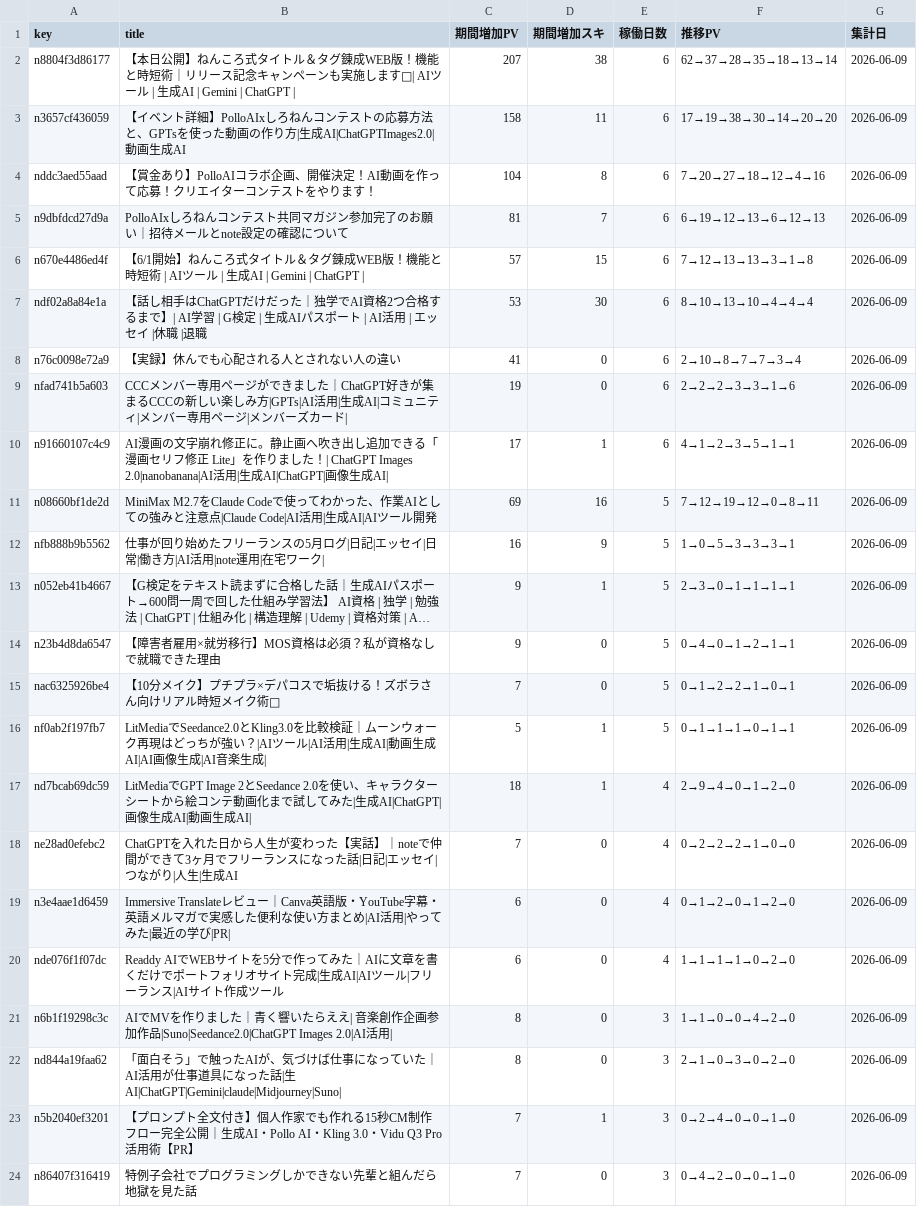
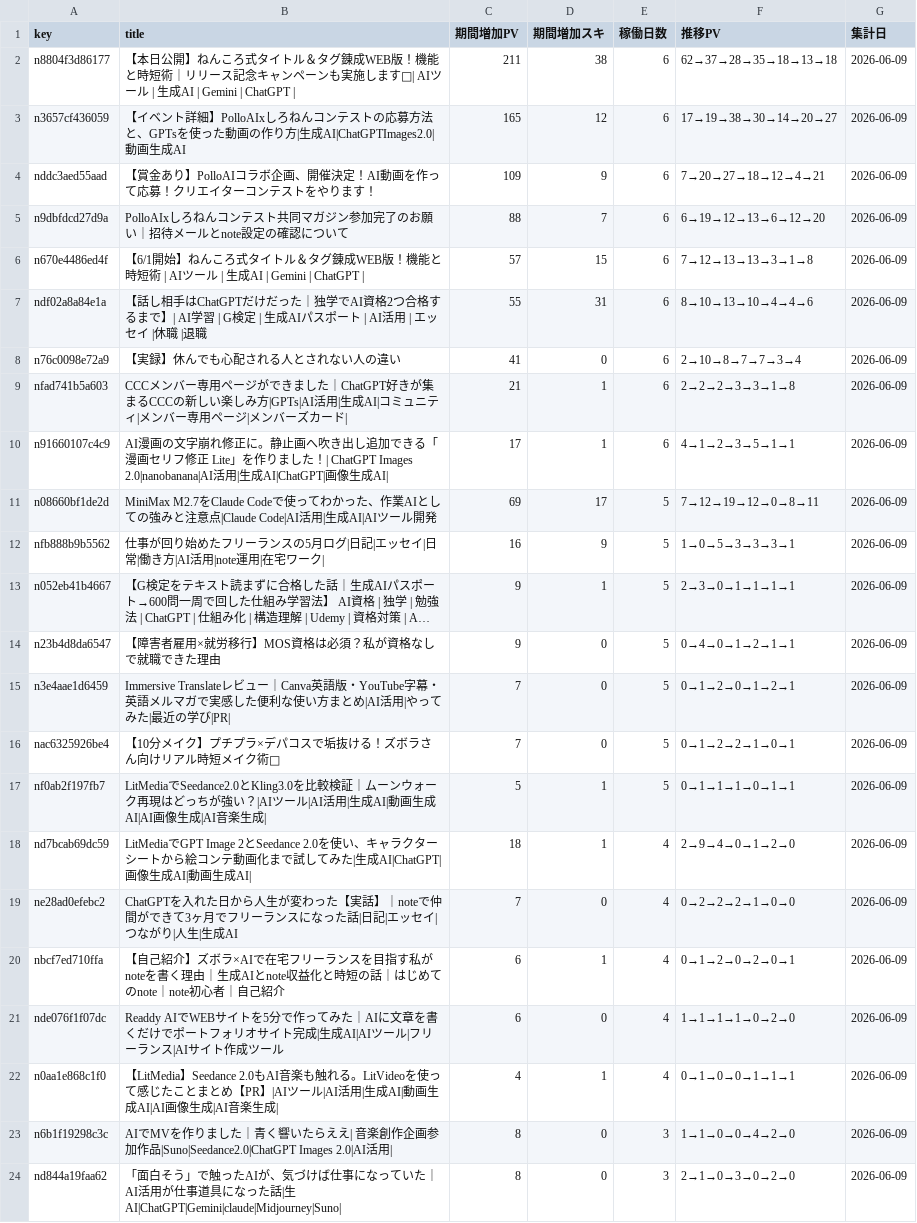
Before and after one commit to coolboylovegirl-byte/note-stats-dashboard, a CSV file: data/asset_articles.csv, drawn as a sheet; only a part is shown; the shorter side is filled out with more unchanged rows; long unchanged cells end in …; addresses are those after the commit; the diff covers the shown part only; the diff names each change by its address in the sheet, - before the commit and + after, or states it on an @@ line.

```diff
--- a/data/asset_articles.csv
+++ b/data/asset_articles.csv
-C2 (期間増加PV): 207
+C2 (期間増加PV): 211
-F2 (推移PV): 62→37→28→35→18→13→14
+F2 (推移PV): 62→37→28→35→18→13→18
-C3 (期間増加PV): 158
+C3 (期間増加PV): 165
-D3 (期間増加スキ): 11
+D3 (期間増加スキ): 12
-F3 (推移PV): 17→19→38→30→14→20→20
+F3 (推移PV): 17→19→38→30→14→20→27
-C4 (期間増加PV): 104
+C4 (期間増加PV): 109
-D4 (期間増加スキ): 8
+D4 (期間増加スキ): 9
-F4 (推移PV): 7→20→27→18→12→4→16
+F4 (推移PV): 7→20→27→18→12→4→21
-C5 (期間増加PV): 81
+C5 (期間増加PV): 88
-F5 (推移PV): 6→19→12→13→6→12→13
+F5 (推移PV): 6→19→12→13→6→12→20
-C7 (期間増加PV): 53
+C7 (期間増加PV): 55
-D7 (期間増加スキ): 30
+D7 (期間増加スキ): 31
-F7 (推移PV): 8→10→13→10→4→4→4
+F7 (推移PV): 8→10→13→10→4→4→6
-C9 (期間増加PV): 19
+C9 (期間増加PV): 21
-D9 (期間増加スキ): 0
+D9 (期間増加スキ): 1
-F9 (推移PV): 2→2→2→3→3→1→6
+F9 (推移PV): 2→2→2→3→3→1→8
-D11 (期間増加スキ): 16
+D11 (期間増加スキ): 17
+row 15: n3e4aae1d6459 | Immersive Translateレビュー｜Canva英語版・YouTube字幕・英語メルマガで実感した便利な使い方まとめ|AI活用|やってみた|最近の学び|PR| | 7 | 0 | 5 | 0→1→2→0→1→2→1 | 2026-06-09
-A20 (key): n3e4aae1d6459
+A20 (key): nbcf7ed710ffa
-B20 (title): Immersive Translateレビュー｜Canva英語版・YouTube字幕・英語メルマガで実感した便利な使い方まとめ|AI活用|やってみた|最近の学び|PR|
+B20 (title): 【自己紹介】ズボラ×AIで在宅フリーランスを目指す私がnoteを書く理由｜生成AIとnote収益化と時短の話｜はじめてのnote｜note初心者｜自己紹介
-D20 (期間増加スキ): 0
+D20 (期間増加スキ): 1
-F20 (推移PV): 0→1→2→0→1→2→0
+F20 (推移PV): 0→1→2→0→2→0→1
+row 22: n0aa1e868c1f0 | 【LitMedia】Seedance 2.0もAI音楽も触れる。LitVideoを使って感じたことまとめ【PR】|AIツール|AI活用|生成AI|動画生成AI|AI画像生成|AI音楽生成| | 4 | 1 | 4 | 0→1→0→0→1→1→1 | 2026-06-09
```
Also changed, not shown: 1 added row and 2 removed rows elsewhere in this file, data/followers.csv, data/monthly_summary.csv, 4 other files.
